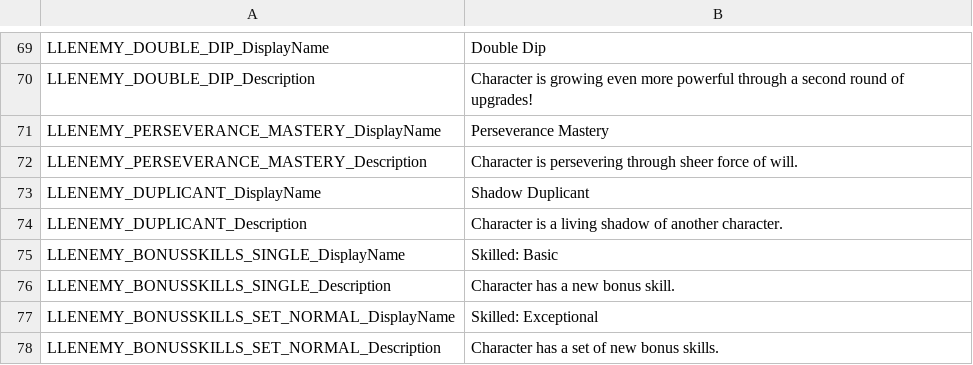
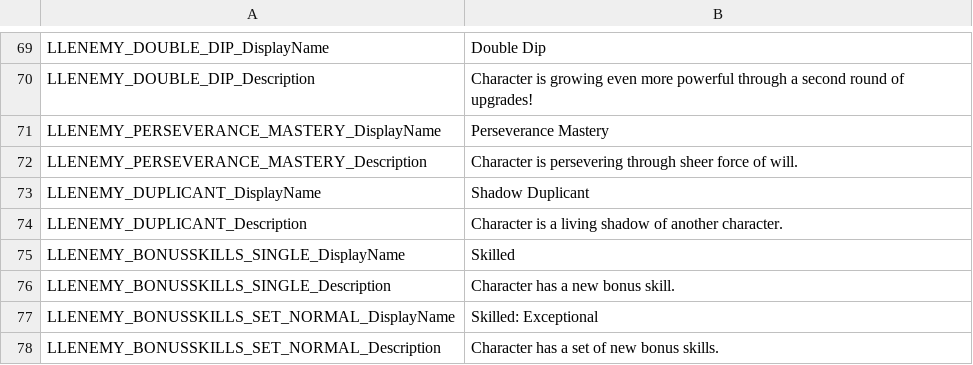
Before and after one commit to LaughingLeader-DOS2-Mods/EnemyUpgradeOverhaul, a TSV file: LocalKeys/LLENEMY_LocalKeys_Statuses.tsv, drawn as a sheet; only a part is shown, gaps mark what is left out.

Commit message:
Renamed Skilled: Basic to just Skilled.

```diff
--- a/LocalKeys/LLENEMY_LocalKeys_Statuses.tsv
+++ b/LocalKeys/LLENEMY_LocalKeys_Statuses.tsv
@@ -74,3 +74,3 @@ LLENEMY_DUPLICANT_DisplayName	Shadow Duplicant
 LLENEMY_DUPLICANT_Description	Character is a living shadow of another character.
-LLENEMY_BONUSSKILLS_SINGLE_DisplayName	Skilled: Basic
+LLENEMY_BONUSSKILLS_SINGLE_DisplayName	Skilled
 LLENEMY_BONUSSKILLS_SINGLE_Description	Character has a new bonus skill.
```
Also changed, not shown: 1 other file.
